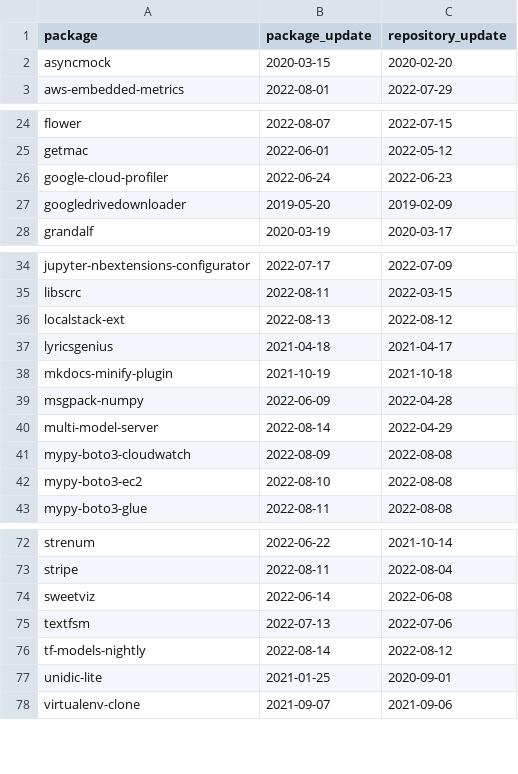
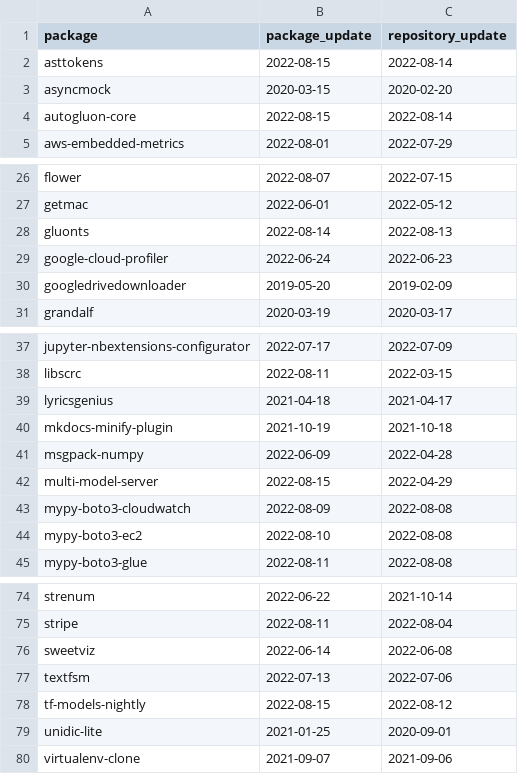
Before and after one commit to trickest/packages, a CSV file: pypi/suspicious_updates.csv, drawn as a sheet; only a part is shown, gaps mark what is left out.

```diff
--- a/pypi/suspicious_updates.csv
+++ b/pypi/suspicious_updates.csv
@@ -1,3 +1,5 @@
 package,package_update,repository_update
+asttokens,2022-08-15,2022-08-14
 asyncmock,2020-03-15,2020-02-20
+autogluon-core,2022-08-15,2022-08-14
 aws-embedded-metrics,2022-08-01,2022-07-29
@@ -25,2 +27,3 @@ flower,2022-08-07,2022-07-15
 getmac,2022-06-01,2022-05-12
+gluonts,2022-08-14,2022-08-13
 google-cloud-profiler,2022-06-24,2022-06-23
@@ -35,3 +38,2 @@ jupyter-nbextensions-configurator,2022-07-17,2022-07-09
 libscrc,2022-08-11,2022-03-15
-localstack-ext,2022-08-13,2022-08-12
 lyricsgenius,2021-04-18,2021-04-17
@@ -39,3 +41,3 @@ mkdocs-minify-plugin,2021-10-19,2021-10-18
 msgpack-numpy,2022-06-09,2022-04-28
-multi-model-server,2022-08-14,2022-04-29
+multi-model-server,2022-08-15,2022-04-29
 mypy-boto3-cloudwatch,2022-08-09,2022-08-08
@@ -75,3 +77,3 @@ sweetviz,2022-06-14,2022-06-08
 textfsm,2022-07-13,2022-07-06
-tf-models-nightly,2022-08-14,2022-08-12
+tf-models-nightly,2022-08-15,2022-08-12
 unidic-lite,2021-01-25,2020-09-01
```
Also changed, not shown: pypi/broken_urls.csv.
